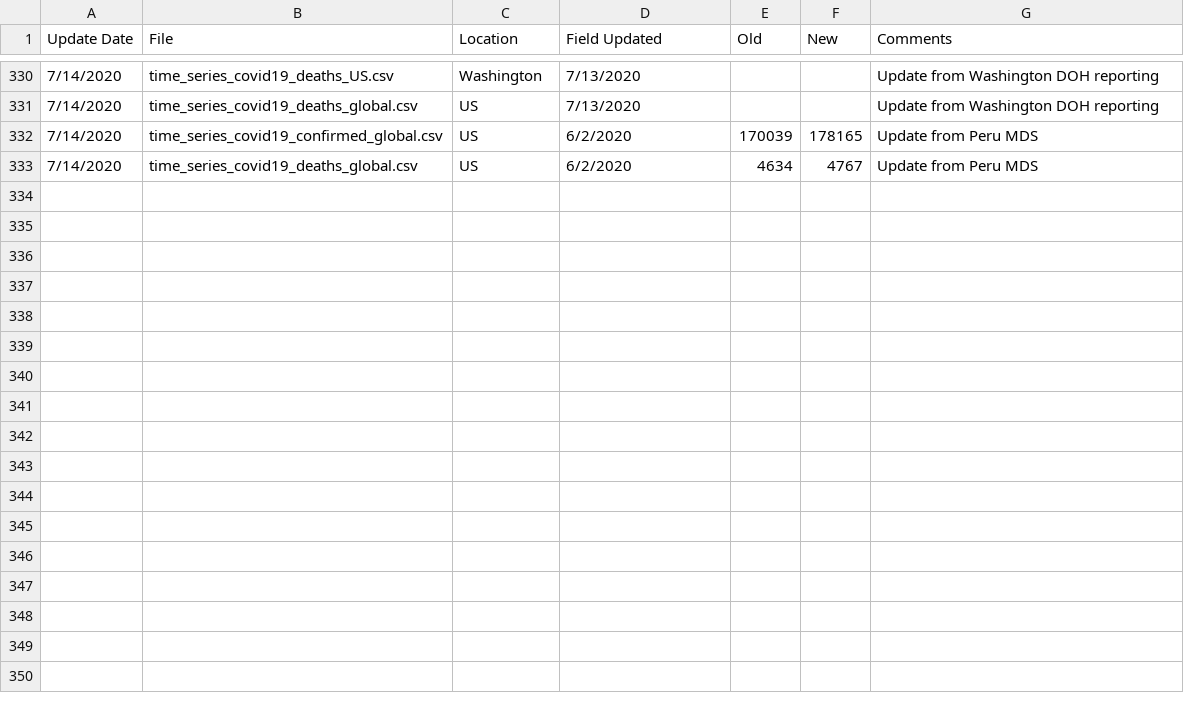
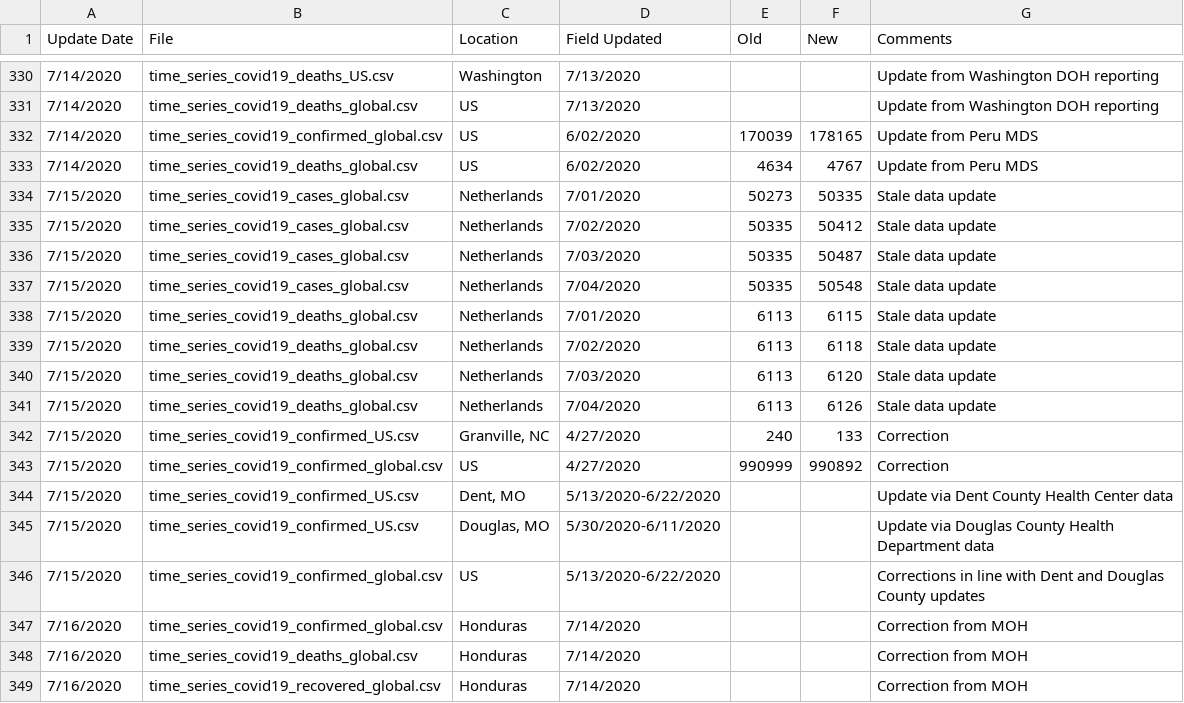
Before and after one commit to almenal/covid-r-plots, a CSV file: rawdata/Errata.csv, drawn as a sheet; only a part is shown, gaps mark what is left out.

Commit message:
Rutinary raw data update

```diff
--- a/rawdata/Errata.csv
+++ b/rawdata/Errata.csv
@@ -331,3 +331,19 @@
 7/14/2020,time_series_covid19_deaths_global.csv,US,7/13/2020,,,Update from Washington DOH reporting
-7/14/2020,time_series_covid19_confirmed_global.csv,US,6/2/2020,170039,178165,Update from Peru MDS
-7/14/2020,time_series_covid19_deaths_global.csv,US,6/2/2020,4634,4767,Update from Peru MDS
+7/14/2020,time_series_covid19_confirmed_global.csv,US,6/02/2020,170039,178165,Update from Peru MDS
+7/14/2020,time_series_covid19_deaths_global.csv,US,6/02/2020,4634,4767,Update from Peru MDS
+7/15/2020,time_series_covid19_cases_global.csv,Netherlands,7/01/2020,50273,50335,Stale data update
+7/15/2020,time_series_covid19_cases_global.csv,Netherlands,7/02/2020,50335,50412,Stale data update
+7/15/2020,time_series_covid19_cases_global.csv,Netherlands,7/03/2020,50335,50487,Stale data update
+7/15/2020,time_series_covid19_cases_global.csv,Netherlands,7/04/2020,50335,50548,Stale data update
+7/15/2020,time_series_covid19_deaths_global.csv,Netherlands,7/01/2020,6113,6115,Stale data update
+7/15/2020,time_series_covid19_deaths_global.csv,Netherlands,7/02/2020,6113,6118,Stale data update
+7/15/2020,time_series_covid19_deaths_global.csv,Netherlands,7/03/2020,6113,6120,Stale data update
+7/15/2020,time_series_covid19_deaths_global.csv,Netherlands,7/04/2020,6113,6126,Stale data update
+7/15/2020,time_series_covid19_confirmed_US.csv,"Granville, NC",4/27/2020,240,133,Correction
+7/15/2020,time_series_covid19_confirmed_global.csv,US,4/27/2020,990999,990892,Correction
+7/15/2020,time_series_covid19_confirmed_US.csv,"Dent, MO",5/13/2020-6/22/2020,,,Update via Dent County Health Center data
+7/15/2020,time_series_covid19_confirmed_US.csv,"Douglas, MO",5/30/2020-6/11/2020,,,Update via Douglas County Health Department data
+7/15/2020,time_series_covid19_confirmed_global.csv,US,5/13/2020-6/22/2020,,,Corrections in line with Dent and Douglas County updates
+7/16/2020,time_series_covid19_confirmed_global.csv,Honduras,7/14/2020,,,Correction from MOH
+7/16/2020,time_series_covid19_deaths_global.csv,Honduras,7/14/2020,,,Correction from MOH
+7/16/2020,time_series_covid19_recovered_global.csv,Honduras,7/14/2020,,,Correction from MOH
```
Also changed, not shown: csv-data/covid-cases-timenorm-small.csv, rawdata/time_series_covid19_confirmed_global.csv, 13 other files.
